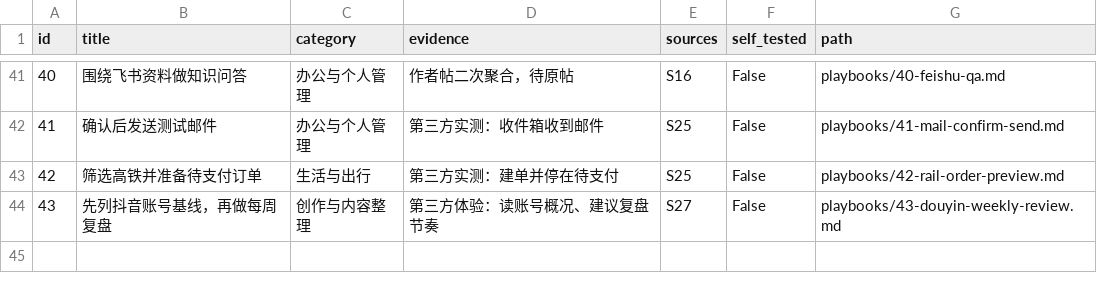
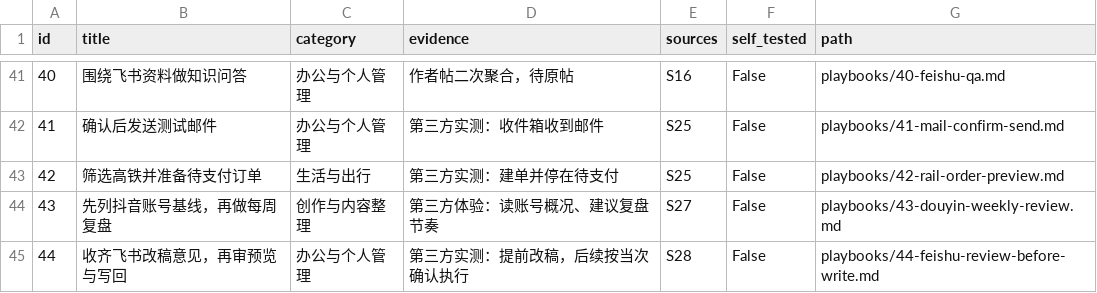
Before and after one commit to Fangx-AI/awesome-xiaodou, a CSV file: data/playbooks.csv, drawn as a sheet; only a part is shown, gaps mark what is left out; the diff names each change by its address in the sheet, - before the commit and + after, or states it on an @@ line.

Commit message:
Add a source-backed, version-aware Feishu review flow

```diff
--- a/data/playbooks.csv
+++ b/data/playbooks.csv
+row 45: 44 | 收齐飞书改稿意见，再审预览与写回 | 办公与个人管理 | 第三方实测：提前改稿，后续按当次确认执行 | S28 | False | playbooks/44-feishu-review-before-write.md
```
Also changed, not shown: 21 other files.
